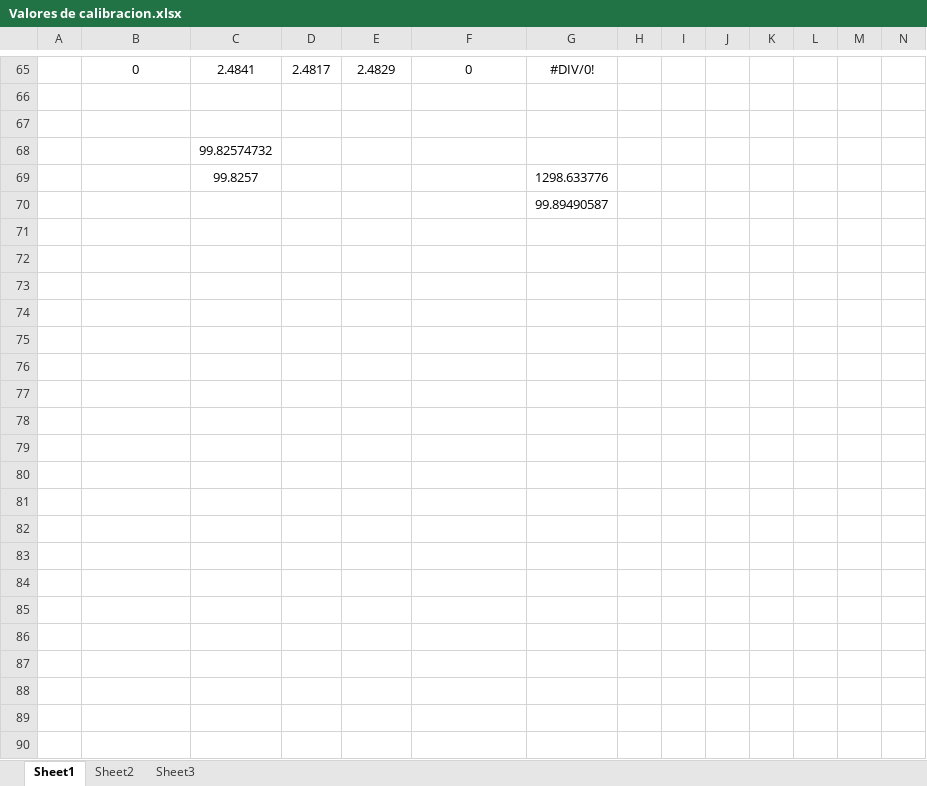
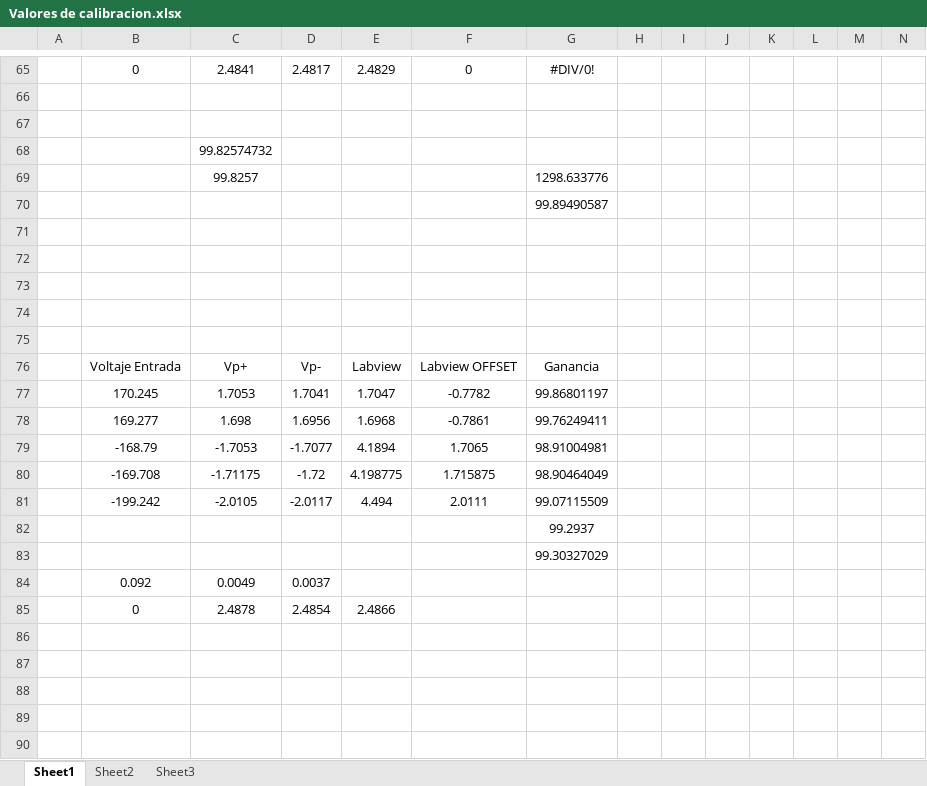
Before and after one commit to asuarezf/MedidorInteligente, an Excel workbook: MedidorInteligente_V1/Valores de calibracion.xlsx, sheet Sheet1, drawn as a sheet; only a part is shown, gaps mark what is left out; values as stored, in another font and other column widths than the file's, no borders; charts and pictures not drawn; rows hold the shown columns only; the diff covers the shown part only; the diff names each change by its address in the sheet, - before the commit and + after, or states it on an @@ line.

```diff
--- a/MedidorInteligente_V1/Valores de calibracion.xlsx (sheet Sheet1)
+++ b/MedidorInteligente_V1/Valores de calibracion.xlsx (sheet Sheet1)
+row 71: (empty)
+row 72: (empty)
+row 73: (empty)
+row 74: (empty)
+row 75: (empty)
+row 76:  | Voltaje Entrada | Vp+ | Vp- | Labview | Labview OFFSET | Ganancia
+row 77:  | 170.245 | 1.7053 | 1.7041 | 1.7047 | -0.7782 | 99.86801197
+row 78:  | 169.277 | 1.698 | 1.6956 | 1.6968 | -0.7861 | 99.76249411
+row 79:  | -168.79 | -1.7053 | -1.7077 | 4.1894 | 1.7065 | 98.91004981
+row 80:  | -169.708 | -1.71175 | -1.72 | 4.198775 | 1.715875 | 98.90464049
+row 81:  | -199.242 | -2.0105 | -2.0117 | 4.494 | 2.0111 | 99.07115509
+row 82:  |  |  |  |  |  | 99.2937
+row 83:  |  |  |  |  |  | 99.30327029
+row 84:  | 0.092 | 0.0049 | 0.0037
+row 85:  | 0 | 2.4878 | 2.4854 | 2.4866
+row 86: (empty)
+row 87: (empty)
+row 88: (empty)
+row 89: (empty)
+row 90: (empty)
```
Also changed, not shown: 9 added rows elsewhere in this sheet, charts or pictures, 6 other files.
